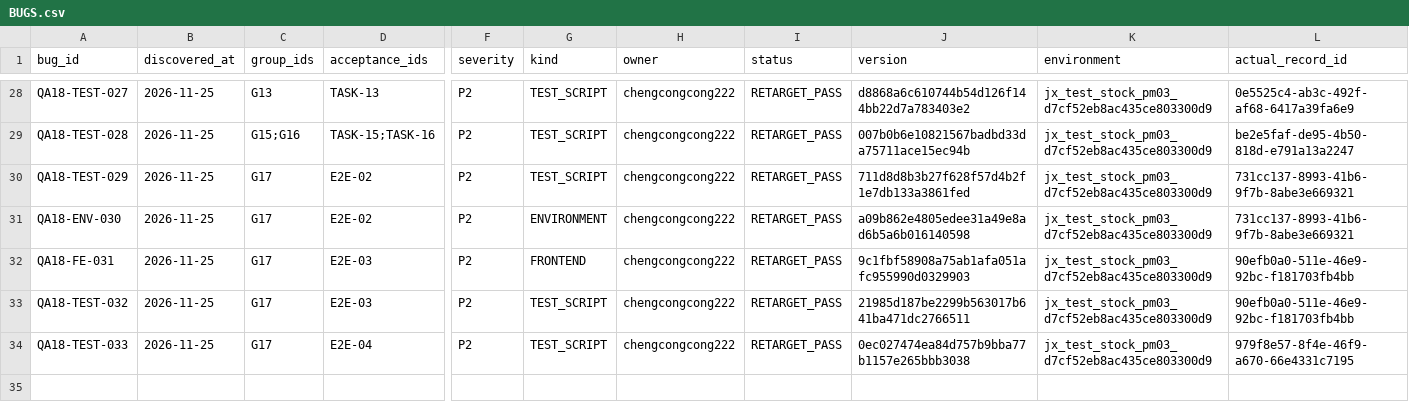
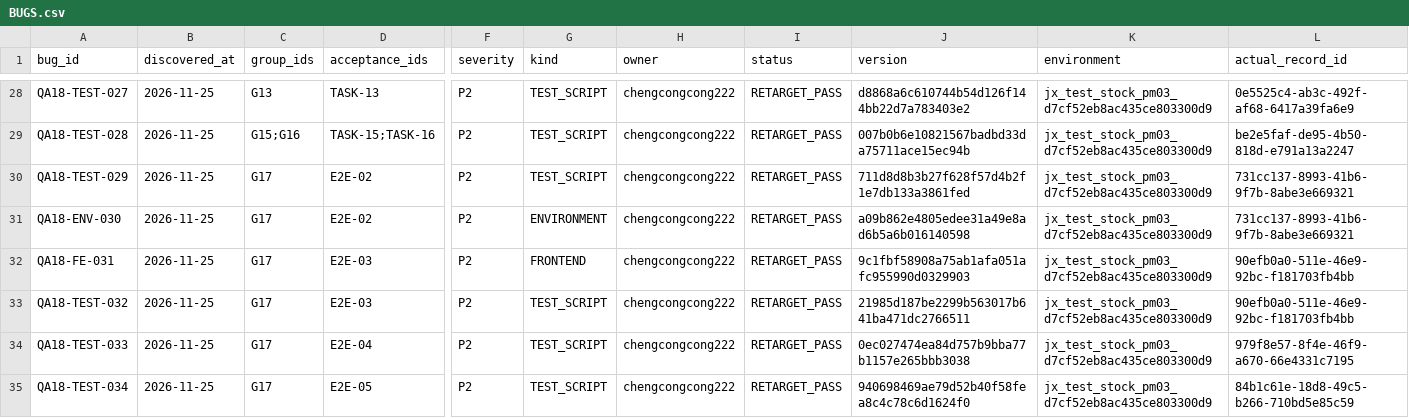
Before and after one commit to Bill-Billion/jingjing, a CSV file: docs/pm04/qa18/BUGS.csv, drawn as a sheet; only a part is shown, gaps mark what is left out; rows hold the shown columns only; the diff names each change by its address in the sheet, - before the commit and + after, or states it on an @@ line.

```diff
--- a/docs/pm04/qa18/BUGS.csv
+++ b/docs/pm04/qa18/BUGS.csv
+row 35: QA18-TEST-034 | 2026-11-25 | G17 | E2E-05 | P2 | TEST_SCRIPT | chengcongcong222 | RETARGET_PASS | 940698469ae79d52b40f58fea8c4c78c6d1624f0 | jx_test_stock_pm03_d7cf52eb8ac435ce803300d9 | 84b1c61e-18d8-49c5-b266-710bd5e85c59
```
Also changed, not shown: 44 other files.
